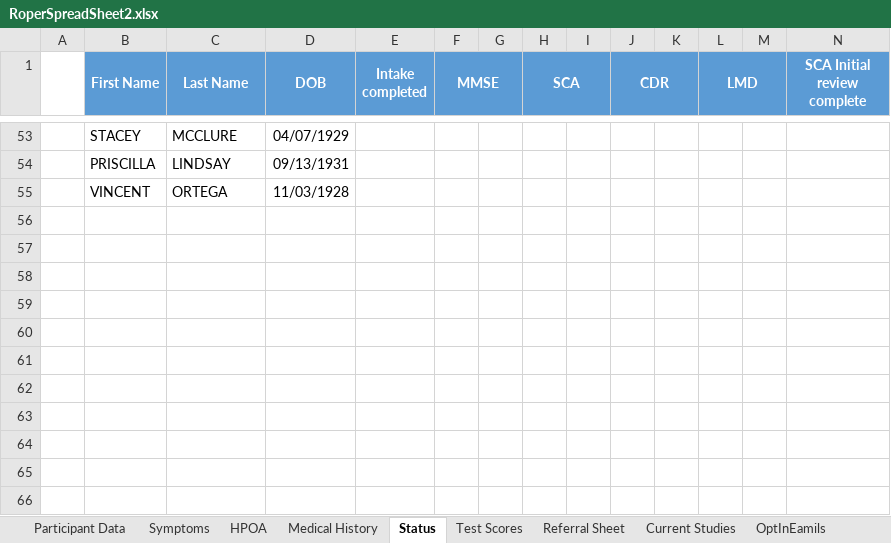
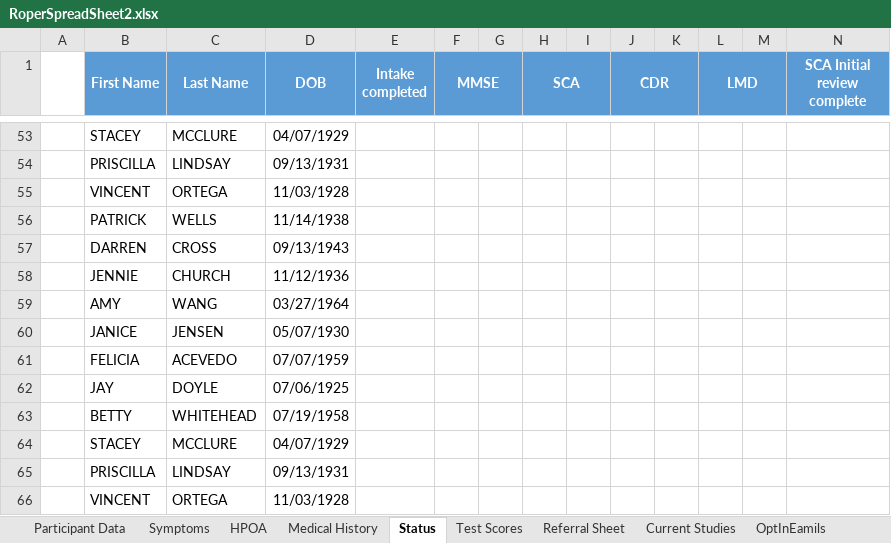
Before and after one commit to andersonjackson-ttc/roper-alz-data-migration, an Excel workbook: RoperALZDataMigration/RoperSpreadSheet2.xlsx, sheet Status, drawn as a sheet; only a part is shown, gaps mark what is left out; values as stored, in another font and other column widths than the file's, no borders; rows hold the shown columns only; the diff names each change by its address in the sheet, - before the commit and + after, or states it on an @@ line.

Commit message:
Added variables for parsed status

```diff
--- a/RoperALZDataMigration/RoperSpreadSheet2.xlsx (sheet Status)
+++ b/RoperALZDataMigration/RoperSpreadSheet2.xlsx (sheet Status)
+row 56:  | PATRICK | WELLS | 11/14/1938
+row 57:  | DARREN | CROSS | 09/13/1943
+row 58:  | JENNIE | CHURCH | 11/12/1936
+row 59:  | AMY | WANG | 03/27/1964
+row 60:  | JANICE | JENSEN | 05/07/1930
+row 61:  | FELICIA | ACEVEDO | 07/07/1959
+row 62:  | JAY | DOYLE | 07/06/1925
+row 63:  | BETTY | WHITEHEAD | 07/19/1958
+row 64:  | STACEY | MCCLURE | 04/07/1929
+row 65:  | PRISCILLA | LINDSAY | 09/13/1931
+row 66:  | VINCENT | ORTEGA | 11/03/1928
```
Also changed, not shown: sheet Participant Data, sheet Test Scores, hidden cells, RoperALZDataMigration/fakeDatabase1.xlsx, 2 other files.
